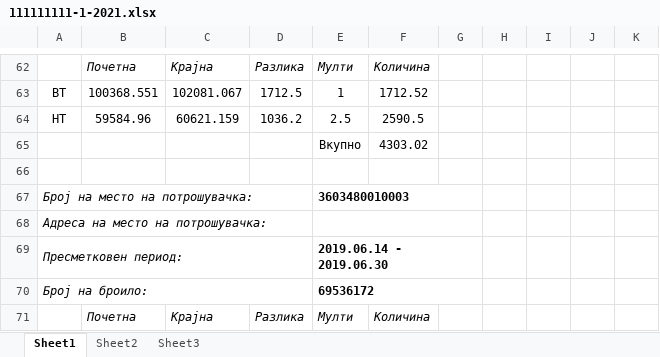
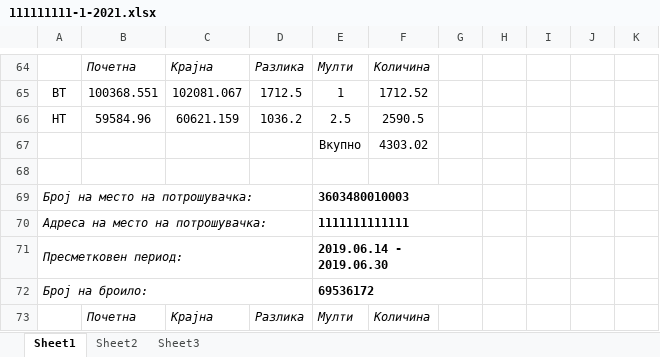
Before and after one commit to Beta-7/proekt, an Excel workbook: fakturi/111111111-1-2021.xlsx, sheet Sheet1, drawn as a sheet; only a part is shown, gaps mark what is left out; values as stored, in another font and other column widths than the file's, no borders; addresses are those after the commit; the diff covers the shown part only; the diff names each change by its address in the sheet, - before the commit and + after, or states it on an @@ line.

```diff
--- a/fakturi/111111111-1-2021.xlsx (sheet Sheet1)
+++ b/fakturi/111111111-1-2021.xlsx (sheet Sheet1)
-E70: (empty)
+E70: 1111111111111
```
Also changed, not shown: 182 added rows, 21 edited cells and merged cells elsewhere in this sheet, 8 other files.
